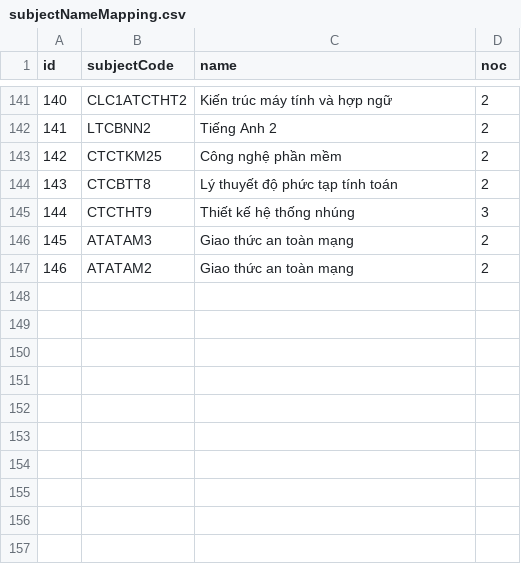
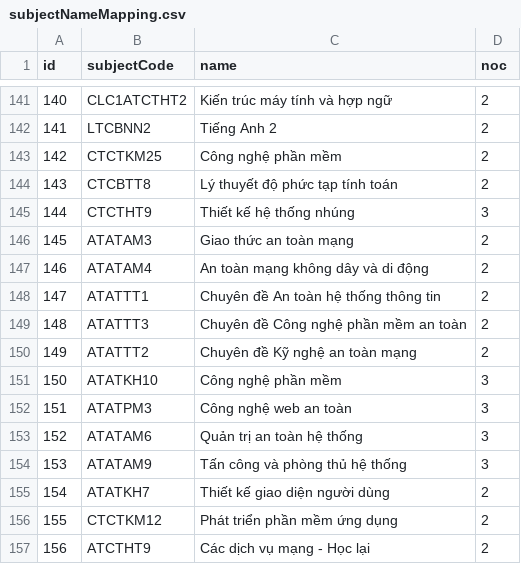
Before and after one commit to KMA-Score/KMA-Score-Extractor, a CSV file: data/subjectNameMapping.csv, drawn as a sheet; only a part is shown, gaps mark what is left out.

Commit message:
update new mapping

```diff
--- a/data/subjectNameMapping.csv
+++ b/data/subjectNameMapping.csv
@@ -146,2 +146,12 @@ id,subjectCode,name,noc
 145,ATATAM3,Giao thức an toàn mạng,2
-146,ATATAM2,Giao thức an toàn mạng,2
+146,ATATAM4,An toàn mạng không dây và di động,2
+147,ATATTT1,Chuyên đề An toàn hệ thống thông tin,2
+148,ATATTT3,Chuyên đề Công nghệ phần mềm an toàn,2
+149,ATATTT2,Chuyên đề Kỹ nghệ an toàn mạng,2
+150,ATATKH10,Công nghệ phần mềm,3
+151,ATATPM3,Công nghệ web an toàn,3
+152,ATATAM6,Quản trị an toàn hệ thống,3
+153,ATATAM9,Tấn công và phòng thủ hệ thống,3
+154,ATATKH7,Thiết kế giao diện người dùng,2
+155,CTCTKM12,Phát triển phần mềm ứng dụng,2
+156,ATCTHT9,Các dịch vụ mạng - Học lại,2
```
Also changed, not shown: 2 other files.
